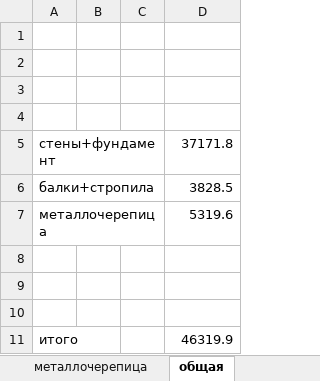
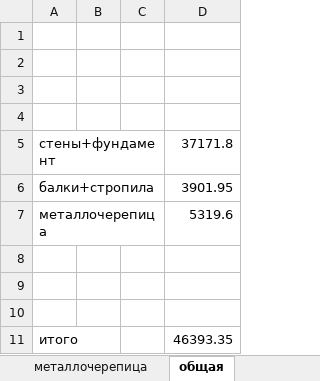
Before and after one commit to kkurtik/building, an Excel workbook: материалы.xlsx, sheet общая, drawn as a sheet; values as stored, in another font and other column widths than the file's, no borders; 1 other sheet too large or unreadable and not compared; the diff names each change by its address in the sheet, - before the commit and + after, or states it on an @@ line.

```diff
--- a/материалы.xlsx (sheet общая)
+++ b/материалы.xlsx (sheet общая)
-D6: 3828.5
+D6: 3901.95
-D11: 46319.9
+D11: 46393.35
```
Also changed, not shown: 1 other file.
